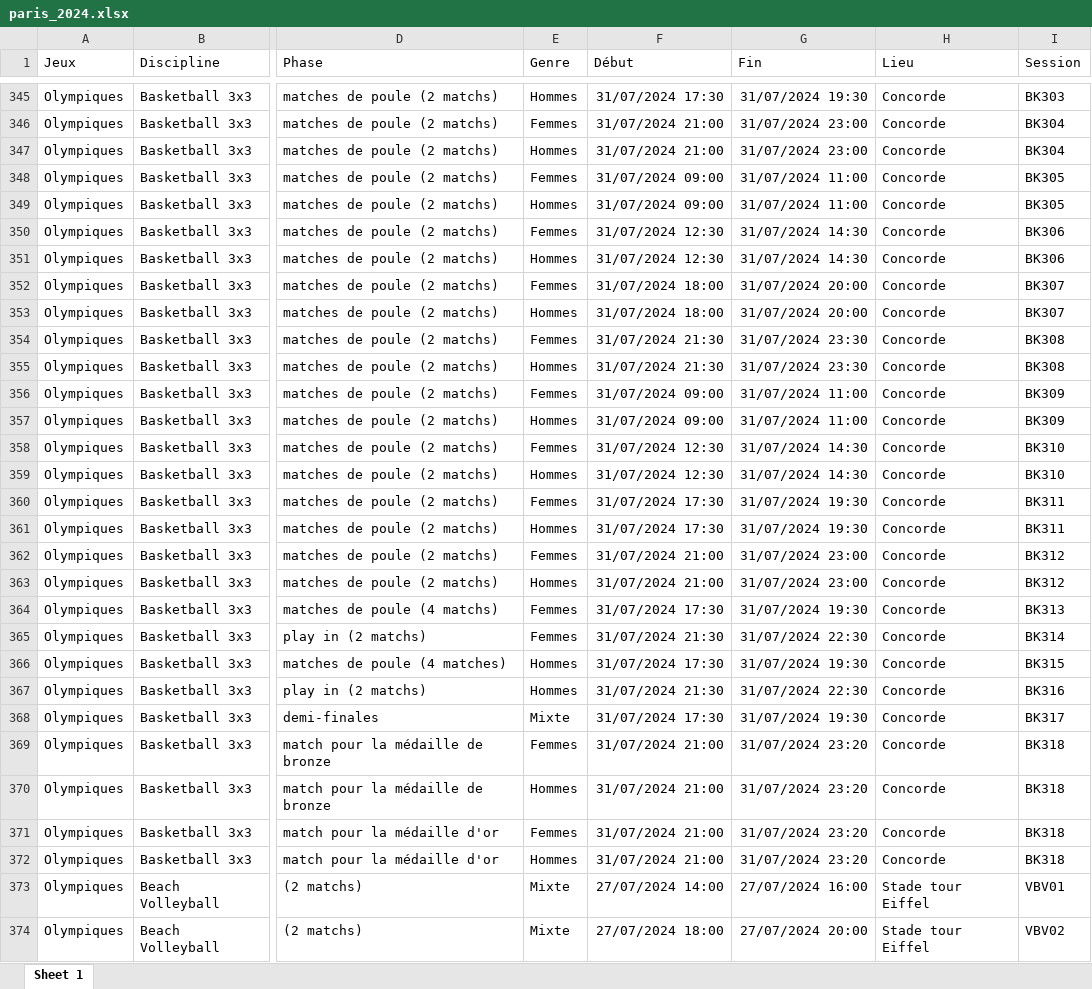
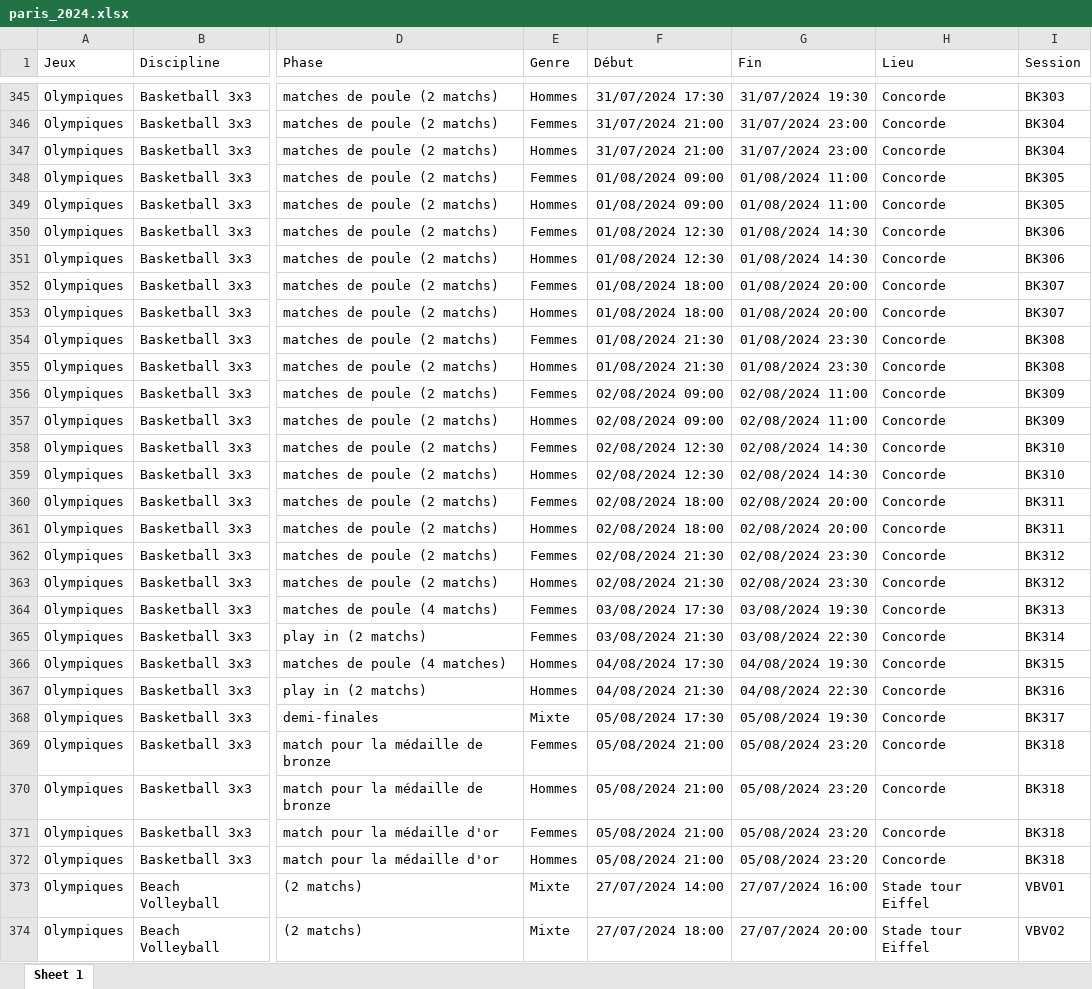
Before and after one commit to Toulouse-Dataviz/hackaviz-2024, an Excel workbook: data/paris_2024.xlsx, sheet Sheet 1, drawn as a sheet; only a part is shown, gaps mark what is left out; values as stored, in another font and other column widths than the file's, no borders; the diff names each change by its address in the sheet, - before the commit and + after, or states it on an @@ line.

```diff
--- a/data/paris_2024.xlsx (sheet Sheet 1)
+++ b/data/paris_2024.xlsx (sheet Sheet 1)
-F348:F349 (Début): 31/07/2024 09:00
+F348:F349 (Début): 01/08/2024 09:00
-G348:G349 (Fin): 31/07/2024 11:00
+G348:G349 (Fin): 01/08/2024 11:00
-F350:F351 (Début): 31/07/2024 12:30
+F350:F351 (Début): 01/08/2024 12:30
-G350:G351 (Fin): 31/07/2024 14:30
+G350:G351 (Fin): 01/08/2024 14:30
-F352:F353 (Début): 31/07/2024 18:00
+F352:F353 (Début): 01/08/2024 18:00
-G352:G353 (Fin): 31/07/2024 20:00
+G352:G353 (Fin): 01/08/2024 20:00
-F354:F355 (Début): 31/07/2024 21:30
+F354:F355 (Début): 01/08/2024 21:30
-G354:G355 (Fin): 31/07/2024 23:30
+G354:G355 (Fin): 01/08/2024 23:30
-F356:F357 (Début): 31/07/2024 09:00
+F356:F357 (Début): 02/08/2024 09:00
-G356:G357 (Fin): 31/07/2024 11:00
+G356:G357 (Fin): 02/08/2024 11:00
-F358:F359 (Début): 31/07/2024 12:30
+F358:F359 (Début): 02/08/2024 12:30
-G358:G359 (Fin): 31/07/2024 14:30
+G358:G359 (Fin): 02/08/2024 14:30
-F360:F361 (Début): 31/07/2024 17:30
+F360:F361 (Début): 02/08/2024 18:00
-G360:G361 (Fin): 31/07/2024 19:30
+G360:G361 (Fin): 02/08/2024 20:00
-F362:F363 (Début): 31/07/2024 21:00
+F362:F363 (Début): 02/08/2024 21:30
-G362:G363 (Fin): 31/07/2024 23:00
+G362:G363 (Fin): 02/08/2024 23:30
-F364 (Début): 31/07/2024 17:30
+F364 (Début): 03/08/2024 17:30
-G364 (Fin): 31/07/2024 19:30
+G364 (Fin): 03/08/2024 19:30
-F365 (Début): 31/07/2024 21:30
+F365 (Début): 03/08/2024 21:30
-G365 (Fin): 31/07/2024 22:30
+G365 (Fin): 03/08/2024 22:30
-F366 (Début): 31/07/2024 17:30
+F366 (Début): 04/08/2024 17:30
-G366 (Fin): 31/07/2024 19:30
+G366 (Fin): 04/08/2024 19:30
-F367 (Début): 31/07/2024 21:30
+F367 (Début): 04/08/2024 21:30
-G367 (Fin): 31/07/2024 22:30
+G367 (Fin): 04/08/2024 22:30
-F368 (Début): 31/07/2024 17:30
+F368 (Début): 05/08/2024 17:30
-G368 (Fin): 31/07/2024 19:30
+G368 (Fin): 05/08/2024 19:30
-F369:F372 (Début): 31/07/2024 21:00
+F369:F372 (Début): 05/08/2024 21:00
-G369:G372 (Fin): 31/07/2024 23:20
+G369:G372 (Fin): 05/08/2024 23:20
```
Also changed, not shown: 2 other files.
